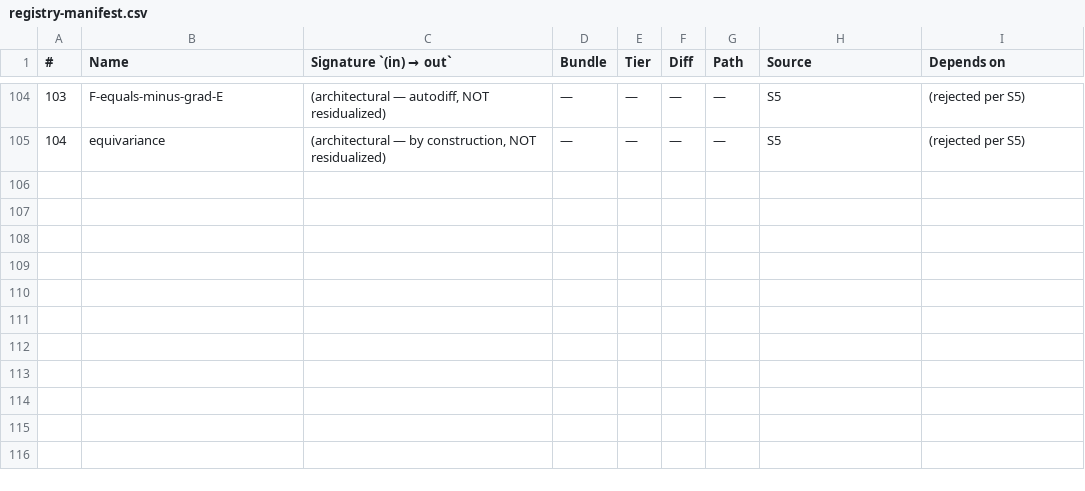
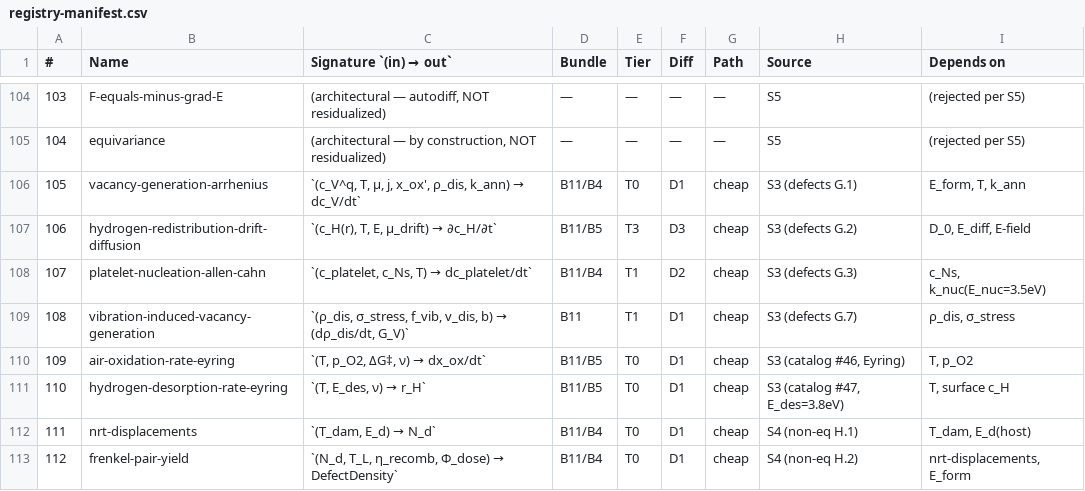
Before and after one commit to javier-alejandro-aristondo-flores/n-Op, a CSV file: physics/library/formulas/registry-manifest.csv, drawn as a sheet; only a part is shown, gaps mark what is left out.

```diff
--- a/physics/library/formulas/registry-manifest.csv
+++ b/physics/library/formulas/registry-manifest.csv
@@ -105 +105,9 @@
 104,equivariance,"(architectural — by construction, NOT residualized)",—,—,—,—,S5,(rejected per S5)
+105,vacancy-generation-arrhenius,"`(c_V^q, T, μ, j, x_ox', ρ_dis, k_ann) → dc_V/dt`",B11/B4,T0,D1,cheap,S3 (defects G.1),"E_form, T, k_ann"
+106,hydrogen-redistribution-drift-diffusion,"`(c_H(r), T, E, μ_drift) → ∂c_H/∂t`",B11/B5,T3,D3,cheap,S3 (defects G.2),"D_0, E_diff, E-field"
+107,platelet-nucleation-allen-cahn,"`(c_platelet, c_Ns, T) → dc_platelet/dt`",B11/B4,T1,D2,cheap,S3 (defects G.3),"c_Ns, k_nuc(E_nuc=3.5eV)"
+108,vibration-induced-vacancy-generation,"`(ρ_dis, σ_stress, f_vib, v_dis, b) → (dρ_dis/dt, G_V)`",B11,T1,D1,cheap,S3 (defects G.7),"ρ_dis, σ_stress"
+109,air-oxidation-rate-eyring,"`(T, p_O2, ΔG‡, ν) → dx_ox/dt`",B11/B5,T0,D1,cheap,"S3 (catalog #46, Eyring)","T, p_O2"
+110,hydrogen-desorption-rate-eyring,"`(T, E_des, ν) → r_H`",B11/B5,T0,D1,cheap,"S3 (catalog #47, E_des=3.8eV)","T, surface c_H"
+111,nrt-displacements,"`(T_dam, E_d) → N_d`",B11/B4,T0,D1,cheap,"S4 (non-eq H.1)","T_dam, E_d(host)"
+112,frenkel-pair-yield,"`(N_d, T_L, η_recomb, Φ_dose) → DefectDensity`",B11/B4,T0,D1,cheap,"S4 (non-eq H.2)","nrt-displacements, E_form"
```
Also changed, not shown: 26 other files.
